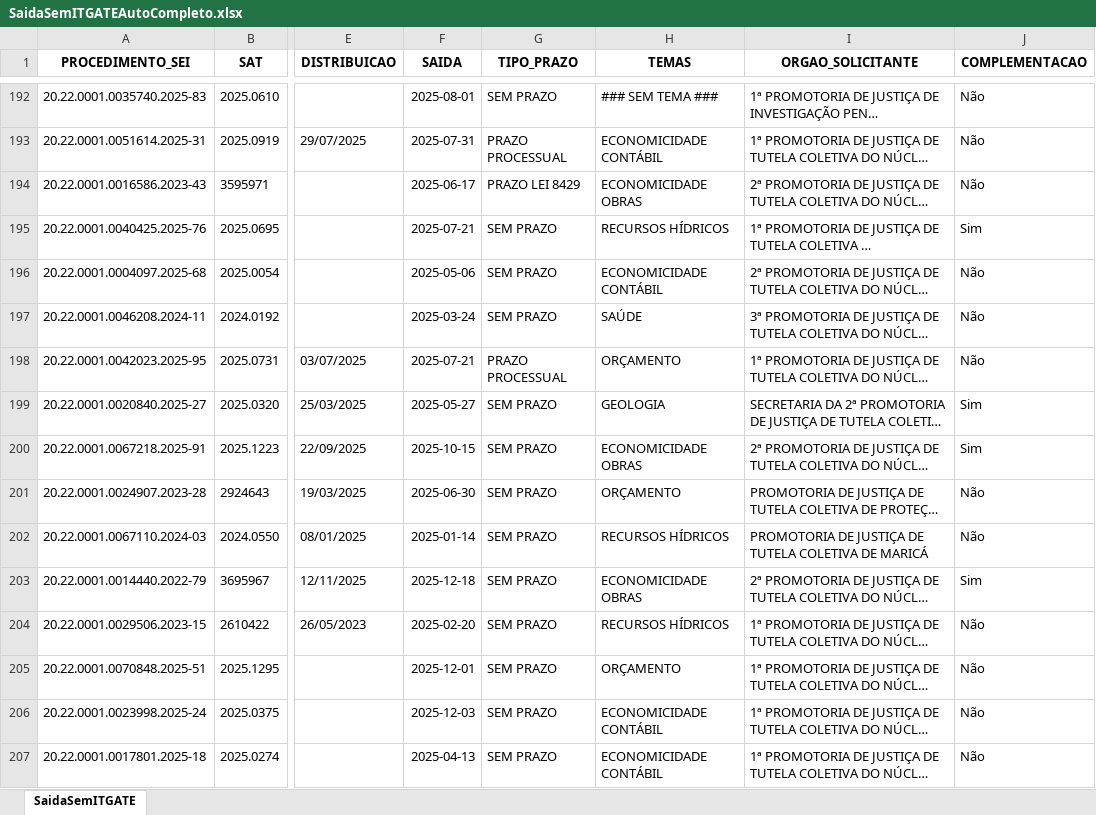
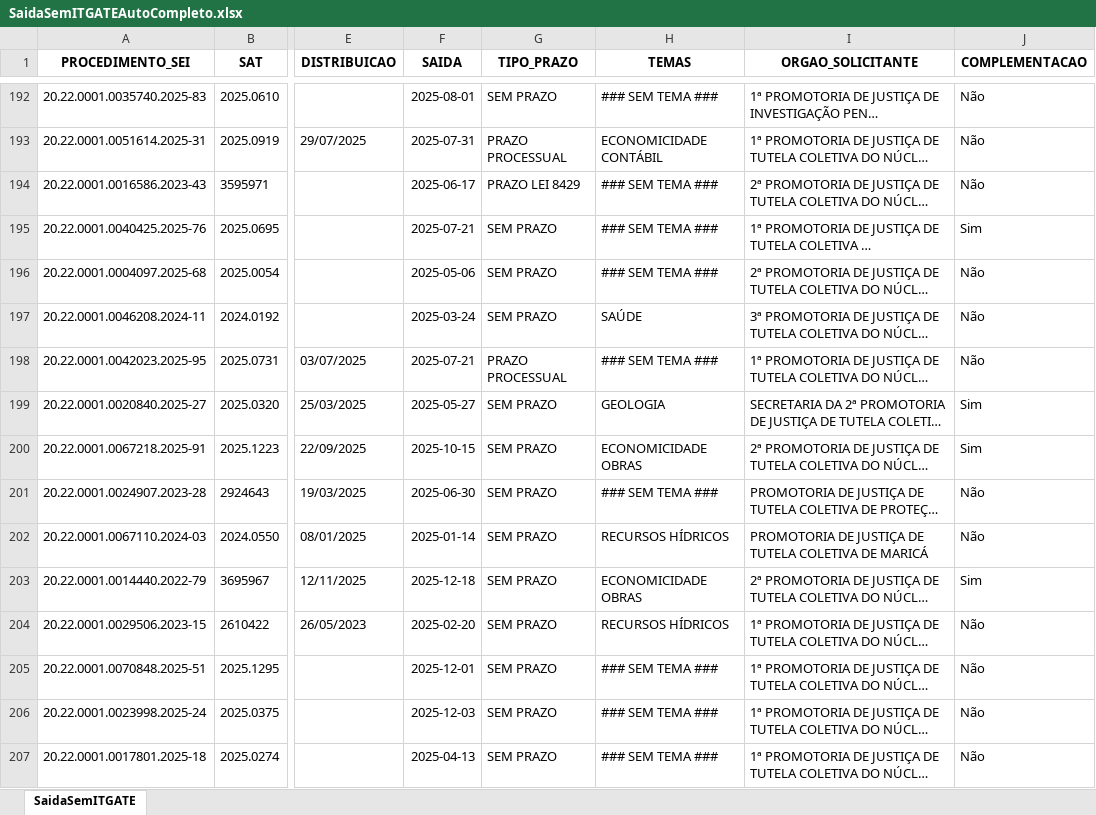
Before and after one commit to pedropaixaomprj/backlog-GATE, an Excel workbook: SaidaSemITGATEAutoCompleto.xlsx, sheet SaidaSemITGATE, drawn as a sheet; only a part is shown, gaps mark what is left out; long unchanged cells end in …; values as stored, in another font and other column widths than the file's, no borders; the diff covers the shown part only; the diff names each change by its address in the sheet, - before the commit and + after, or states it on an @@ line.

Commit message:
Add backlog, prod, and saida_sem_it - 2026-03-17 08:30:04

```diff
--- a/SaidaSemITGATEAutoCompleto.xlsx (sheet SaidaSemITGATE)
+++ b/SaidaSemITGATEAutoCompleto.xlsx (sheet SaidaSemITGATE)
-H194 (TEMAS): ECONOMICIDADE OBRAS
+H194 (TEMAS): ### SEM TEMA ###
-H195 (TEMAS): RECURSOS HÍDRICOS
+H195 (TEMAS): ### SEM TEMA ###
-H196 (TEMAS): ECONOMICIDADE CONTÁBIL
+H196 (TEMAS): ### SEM TEMA ###
-H198 (TEMAS): ORÇAMENTO
+H198 (TEMAS): ### SEM TEMA ###
-H201 (TEMAS): ORÇAMENTO
+H201 (TEMAS): ### SEM TEMA ###
-H205 (TEMAS): ORÇAMENTO
+H205 (TEMAS): ### SEM TEMA ###
-H206:H207 (TEMAS): ECONOMICIDADE CONTÁBIL
+H206:H207 (TEMAS): ### SEM TEMA ###
```
Also changed, not shown: 363 edited cells elsewhere in this sheet, BacklogGATEAutoCompleto.xlsx, 1 other file.
